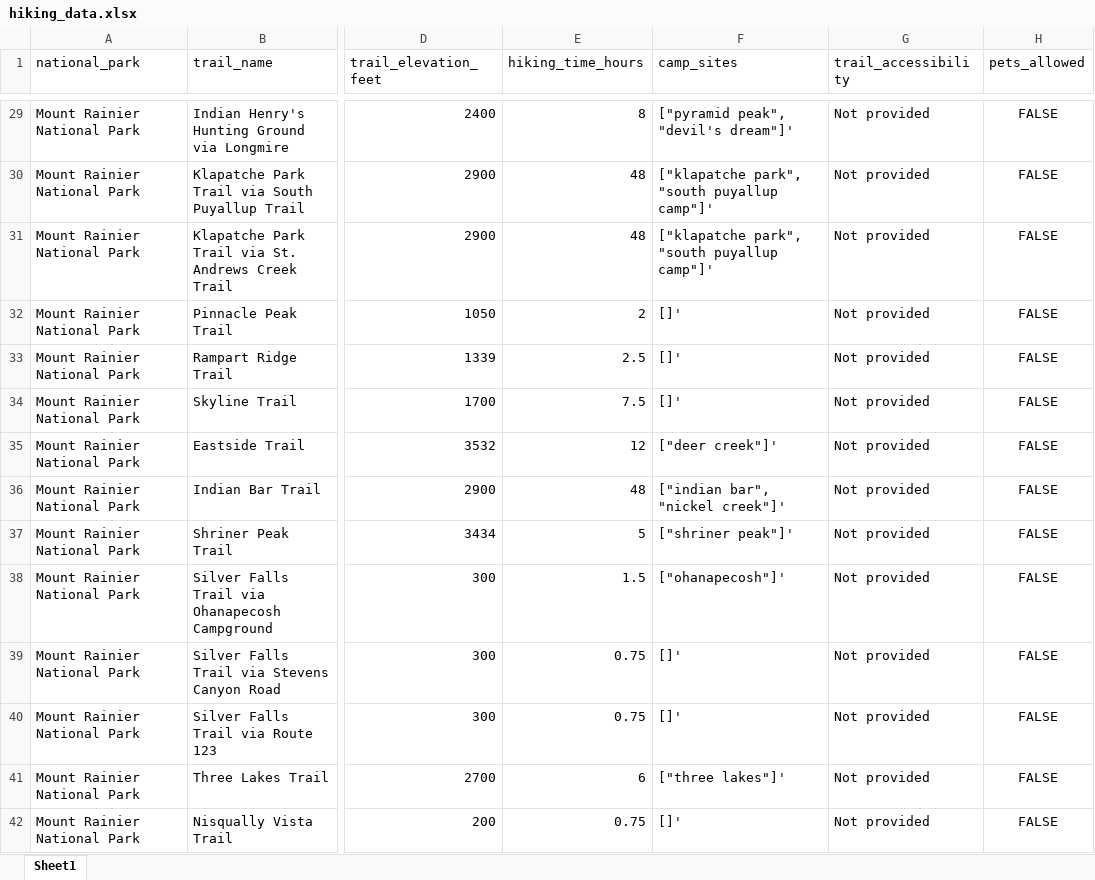
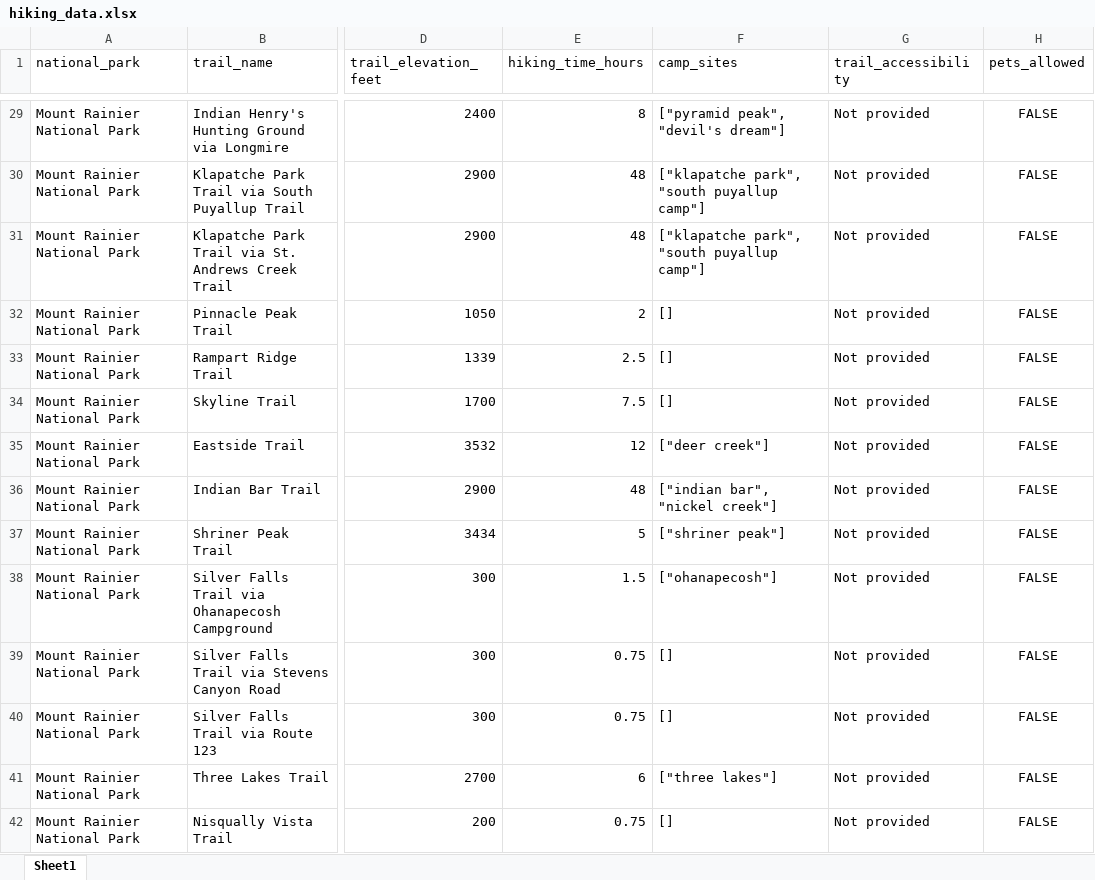
Before and after one commit to meghanbuchanan/csci367-database-project, an Excel workbook: data/hiking_data.xlsx, sheet Sheet1, drawn as a sheet; only a part is shown, gaps mark what is left out; values as stored, in another font and other column widths than the file's, no borders; charts and pictures not drawn; the diff covers the shown part only; the diff names each change by its address in the sheet, - before the commit and + after, or states it on an @@ line.

Commit message:
Updating camp_sites variable to correct JSON format, changing trail_accessibility to TEXT

```diff
--- a/data/hiking_data.xlsx (sheet Sheet1)
+++ b/data/hiking_data.xlsx (sheet Sheet1)
-F29 (camp_sites): ["pyramid peak", "devil's dream"]'
+F29 (camp_sites): ["pyramid peak", "devil's dream"]
-F30:F31 (camp_sites): ["klapatche park", "south puyallup camp"]'
+F30:F31 (camp_sites): ["klapatche park", "south puyallup camp"]
-F32:F34 (camp_sites): []'
+F32:F34 (camp_sites): []
-F35 (camp_sites): ["deer creek"]'
+F35 (camp_sites): ["deer creek"]
-F36 (camp_sites): ["indian bar", "nickel creek"]'
+F36 (camp_sites): ["indian bar", "nickel creek"]
-F37 (camp_sites): ["shriner peak"]'
+F37 (camp_sites): ["shriner peak"]
-F38 (camp_sites): ["ohanapecosh"]'
+F38 (camp_sites): ["ohanapecosh"]
-F39:F40 (camp_sites): []'
+F39:F40 (camp_sites): []
-F41 (camp_sites): ["three lakes"]'
+F41 (camp_sites): ["three lakes"]
-F42 (camp_sites): []'
+F42 (camp_sites): []
```
Also changed, not shown: 133 edited cells elsewhere in this sheet.
